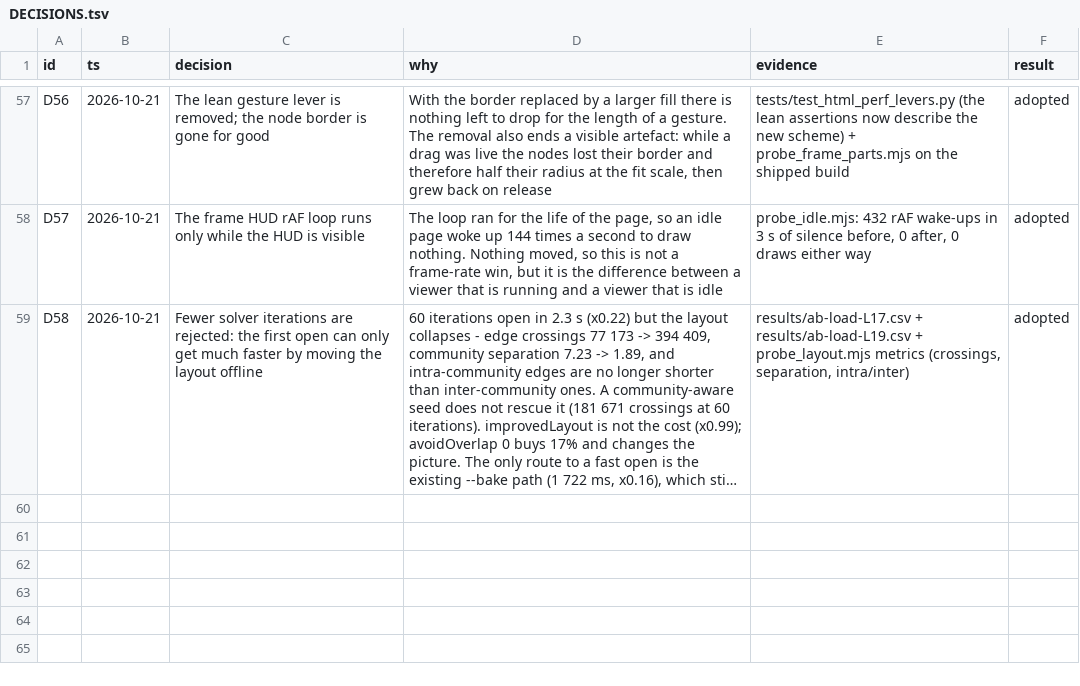
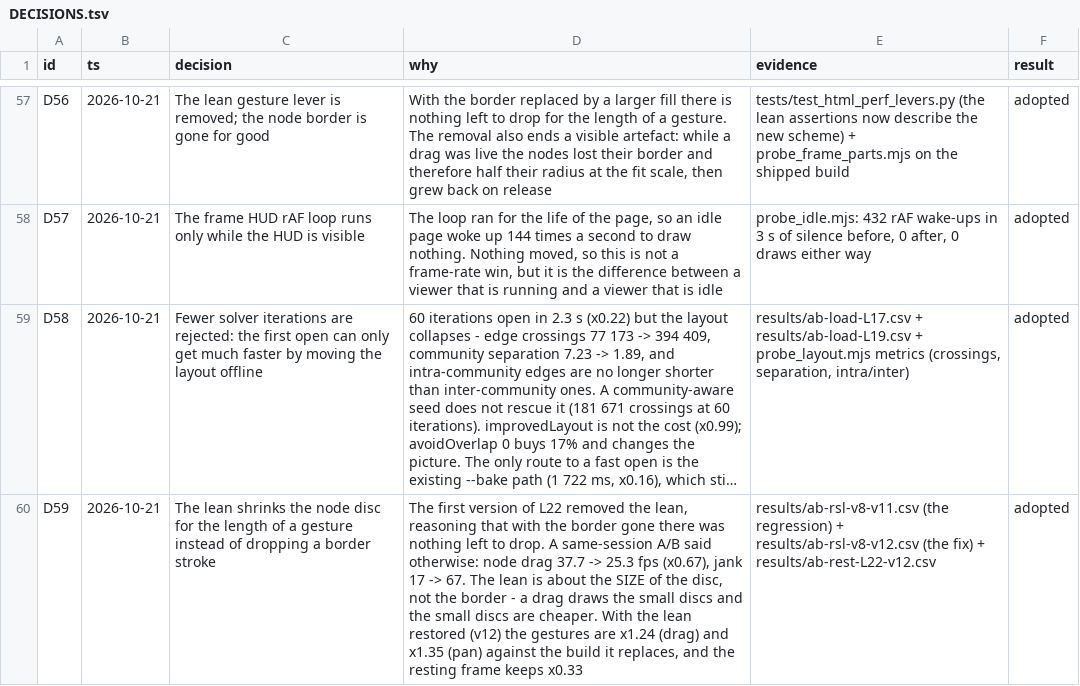
Before and after one commit to nothariharan/graphify, a TSV file: perf-lab/DECISIONS.tsv, drawn as a sheet; only a part is shown, gaps mark what is left out; long unchanged cells end in …; the diff names each change by its address in the sheet, - before the commit and + after, or states it on an @@ line.

Commit message:
perf(html): keep the lean, but shrink the disc instead of dropping a border
The first version of L22 removed the lean: with the node border replaced by a
larger fill there seemed to be nothing left to drop for the length of a
gesture. A same-session A/B against the previous build said otherwise - a
node drag measured 37.7 -> 25.3 fps (x0.67) and the stalled frames went from
17 to 67 per 90.

The lean was never about the border. It is about the SIZE of the disc: a drag
draws the small discs, and the small discs are cheaper to raster. So the lean
now shrinks the fill for the length of a gesture, which is the same look as
the old borderless lean and the same speed.

  node drag  28.2 -> 34.9 fps (x1.24), jank 44 -> 21
  pan        25.2 -> 33.9 fps (x1.35), jank 60 -> 27
  zoom       30.8 -> 30.3 fps (x0.98)
  rest       84.0 -> 27.9 ms (x0.33)

Tests: 35/35 in tests/test_html_perf_levers.py. Artifact base-ours-v12.html
(e720f6cb); view/after.html rebuilt from it and smoke-clean.

```diff
--- a/perf-lab/DECISIONS.tsv
+++ b/perf-lab/DECISIONS.tsv
+row 60: D59 | 2026-10-21 | The lean shrinks the node disc for the length of a gesture instead of dropping a border stroke | The first version of L22 removed the lean, reasoning that with the border gone there was nothing left to drop. A same-session A/B said otherwise: node drag 37.7 -> 25.3 fps (x0.67), jank 17 -> 67. The lean is about the SIZE of the disc, not the border - a drag draws the small discs and the small discs are cheaper. With the lean restored (v12) the gestures are x1.24 (drag) and x1.35 (pan) against the build it replaces, and the resting frame keeps x0.33 | results/ab-rsl-v8-v11.csv (the regression) + results/ab-rsl-v8-v12.csv (the fix) + results/ab-rest-L22-v12.csv | adopted
```
Also changed, not shown: 12 other files.
